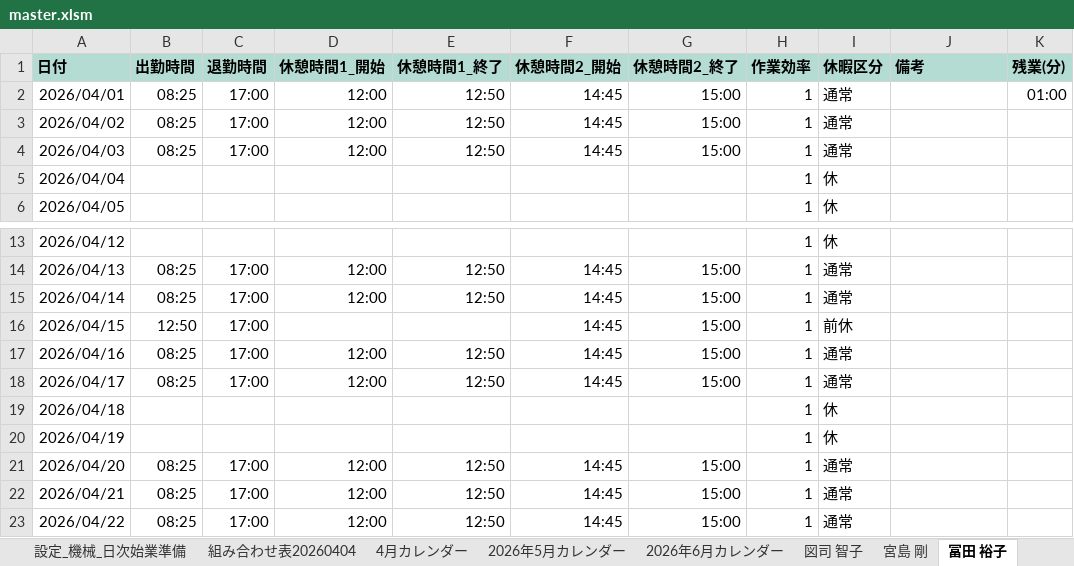
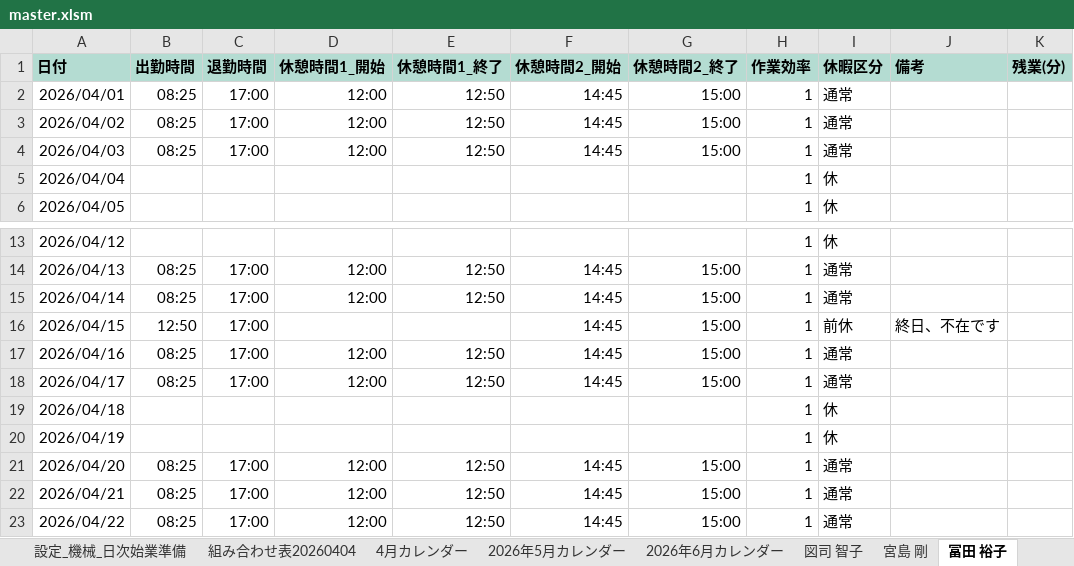
Before and after one commit to hosokawanagaokasangyou-dotcom/Production-Control-System, an Excel workbook: 細川/GoogleAIStudio/テストコード/master.xlsm, sheet 冨田 裕子, drawn as a sheet; only a part is shown, gaps mark what is left out; values as stored, in another font and other column widths than the file's, no borders; the diff names each change by its address in the sheet, - before the commit and + after, or states it on an @@ line.

```diff
--- a/細川/GoogleAIStudio/テストコード/master.xlsm (sheet 冨田 裕子)
+++ b/細川/GoogleAIStudio/テストコード/master.xlsm (sheet 冨田 裕子)
-K2 (残業(分)): 01:00
+K2 (残業(分)): (empty)
-J16 (備考): (empty)
+J16 (備考): 終日、不在です
```
Also changed, not shown: charts or pictures, 6 other files.
